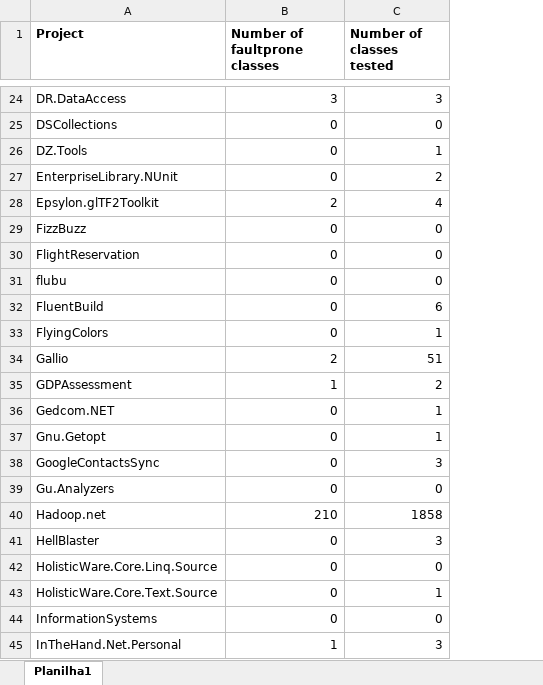
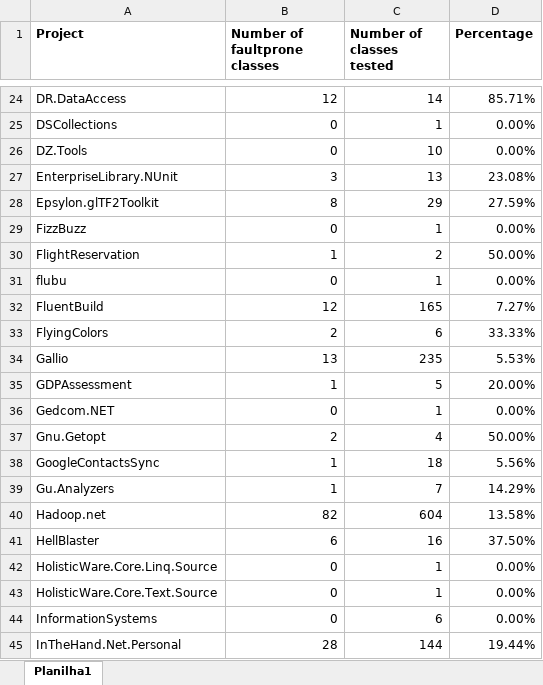
Before and after one commit to Nowyouseeme523/ACL_defect_prediction, an Excel workbook: results/sampled_results/faultproneness_sampled_sumary.xlsx, sheet Planilha1, drawn as a sheet; only a part is shown, gaps mark what is left out; values as stored, in another font and other column widths than the file's, no borders; the diff covers the shown part only; the diff names each change by its address in the sheet, - before the commit and + after, or states it on an @@ line.

```diff
--- a/results/sampled_results/faultproneness_sampled_sumary.xlsx (sheet Planilha1)
+++ b/results/sampled_results/faultproneness_sampled_sumary.xlsx (sheet Planilha1)
+column D (Percentage), rows 24-45: 85.71% | 0.00% | 0.00% | 23.08% | 27.59% | 0.00% | 50.00% | 0.00% | 7.27% | 33.33% | 5.53% | 20.00% | 0.00% | 50.00% | 5.56% | 14.29% | 13.58% | 37.50% | 0.00% | 0.00% | 0.00% | 19.44%
-B24 (Number of faultprone classes): 3
+B24 (Number of faultprone classes): 12
-C24 (Number of classes tested): 3
+C24 (Number of classes tested): 14
-C25 (Number of classes tested): 0
+C25 (Number of classes tested): 1
-C26 (Number of classes tested): 1
+C26 (Number of classes tested): 10
-B27 (Number of faultprone classes): 0
+B27 (Number of faultprone classes): 3
-C27 (Number of classes tested): 2
+C27 (Number of classes tested): 13
-B28 (Number of faultprone classes): 2
+B28 (Number of faultprone classes): 8
-C28 (Number of classes tested): 4
+C28 (Number of classes tested): 29
-C29 (Number of classes tested): 0
+C29 (Number of classes tested): 1
-B30 (Number of faultprone classes): 0
+B30 (Number of faultprone classes): 1
-C30 (Number of classes tested): 0
+C30 (Number of classes tested): 2
-C31 (Number of classes tested): 0
+C31 (Number of classes tested): 1
-B32 (Number of faultprone classes): 0
+B32 (Number of faultprone classes): 12
-C32 (Number of classes tested): 6
+C32 (Number of classes tested): 165
-B33 (Number of faultprone classes): 0
+B33 (Number of faultprone classes): 2
-C33 (Number of classes tested): 1
+C33 (Number of classes tested): 6
-B34 (Number of faultprone classes): 2
+B34 (Number of faultprone classes): 13
-C34 (Number of classes tested): 51
+C34 (Number of classes tested): 235
-C35 (Number of classes tested): 2
+C35 (Number of classes tested): 5
-B37 (Number of faultprone classes): 0
+B37 (Number of faultprone classes): 2
-C37 (Number of classes tested): 1
+C37 (Number of classes tested): 4
-B38:B39 (Number of faultprone classes): 0
+B38:B39 (Number of faultprone classes): 1
-C38 (Number of classes tested): 3
+C38 (Number of classes tested): 18
-C39 (Number of classes tested): 0
+C39 (Number of classes tested): 7
-B40 (Number of faultprone classes): 210
+B40 (Number of faultprone classes): 82
-C40 (Number of classes tested): 1858
+C40 (Number of classes tested): 604
-B41 (Number of faultprone classes): 0
+B41 (Number of faultprone classes): 6
-C41 (Number of classes tested): 3
+C41 (Number of classes tested): 16
-C42 (Number of classes tested): 0
+C42 (Number of classes tested): 1
-C44 (Number of classes tested): 0
+C44 (Number of classes tested): 6
-B45 (Number of faultprone classes): 1
+B45 (Number of faultprone classes): 28
-C45 (Number of classes tested): 3
+C45 (Number of classes tested): 144
```
Also changed, not shown: 135 edited cells elsewhere in this sheet, results/sampled_results/general_sampled_sumary.xlsx, results/sampled_results/smells_sampled_sumary.xlsx, 2 other files.
